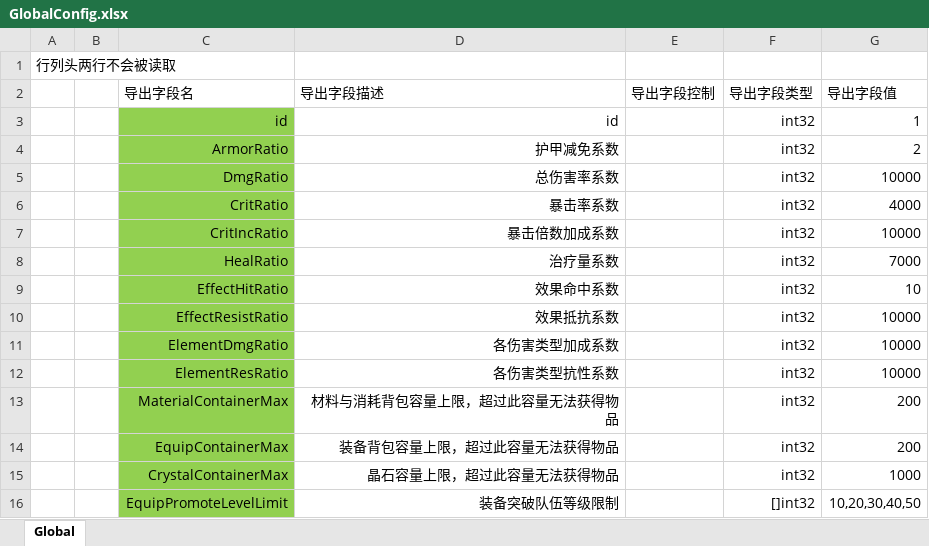
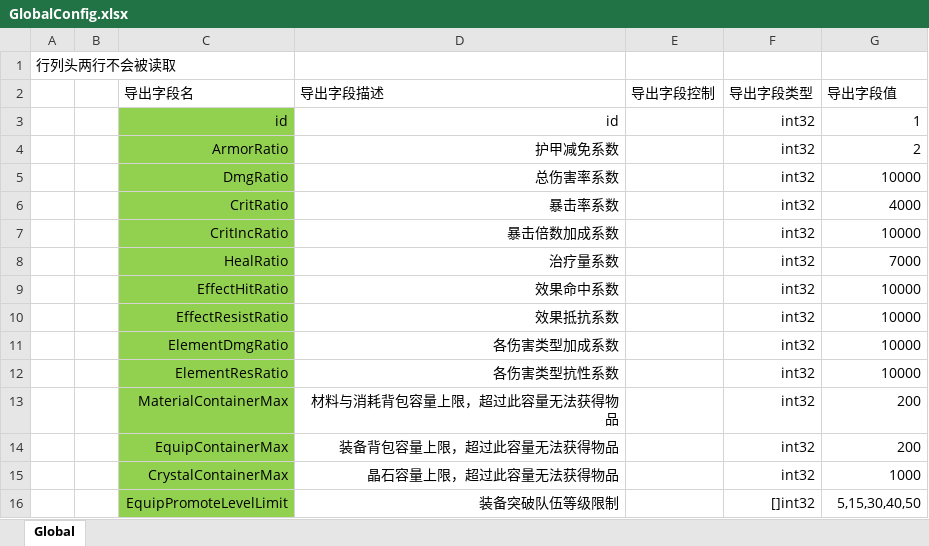
Before and after one commit to east-eden/excel, an Excel workbook: global/GlobalConfig.xlsx, sheet Global, drawn as a sheet; values as stored, in another font and other column widths than the file's, no borders; the diff names each change by its address in the sheet, - before the commit and + after, or states it on an @@ line.

```diff
--- a/global/GlobalConfig.xlsx (sheet Global)
+++ b/global/GlobalConfig.xlsx (sheet Global)
-G9 (导出字段值): 10
+G9 (导出字段值): 10000
-G16 (导出字段值): 10,20,30,40,50
+G16 (导出字段值): 5,15,30,40,50
```
Also changed, not shown: global/HeroPromote.xlsx, global/Item.xlsx.
